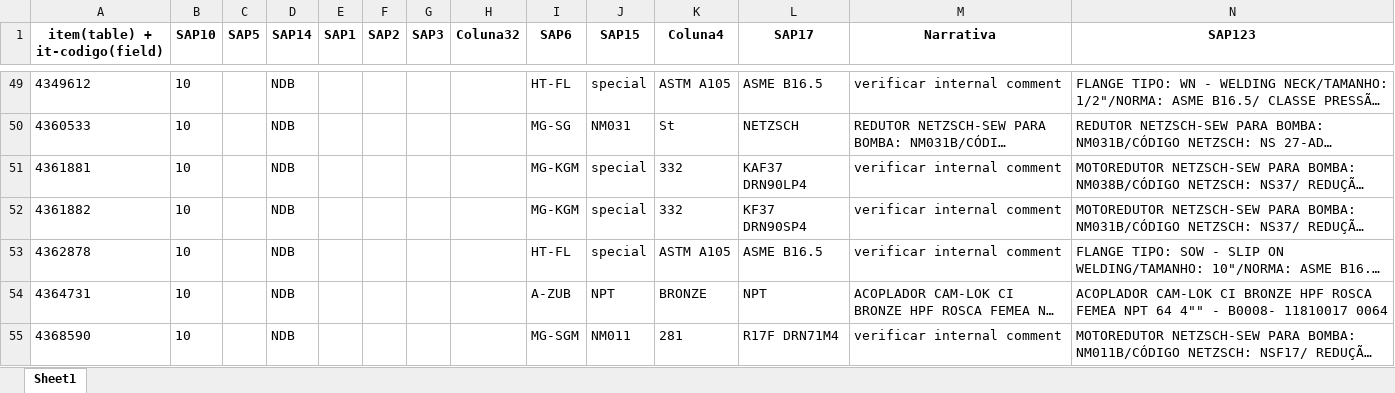
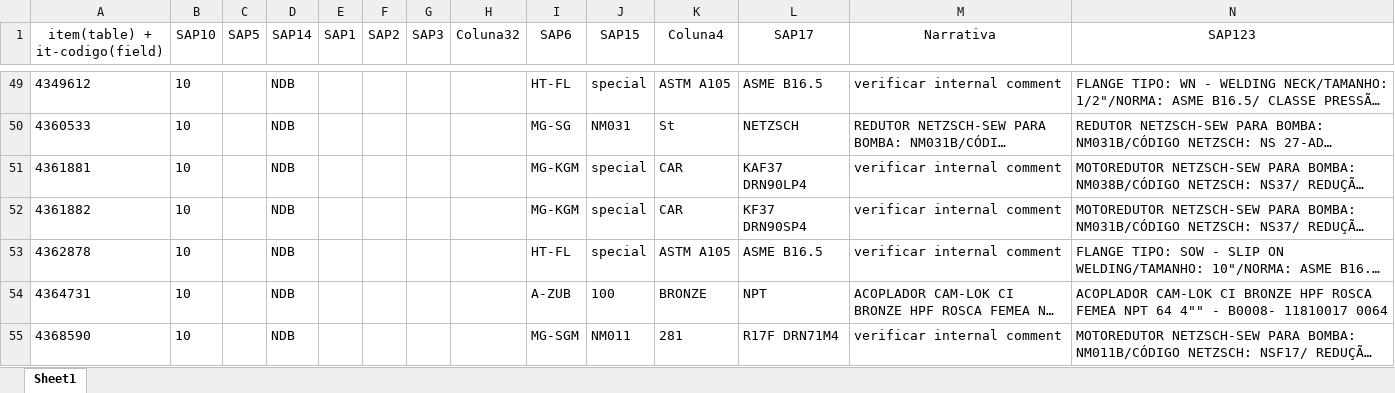
Before and after one commit to NEGuenther/Automa--o, an Excel workbook: planilhas/planilha_atualizada.xlsx, sheet Sheet1, drawn as a sheet; only a part is shown, gaps mark what is left out; long unchanged cells end in …; values as stored, in another font and other column widths than the file's, no borders; the diff covers the shown part only; the diff names each change by its address in the sheet, - before the commit and + after, or states it on an @@ line.

```diff
--- a/planilhas/planilha_atualizada.xlsx (sheet Sheet1)
+++ b/planilhas/planilha_atualizada.xlsx (sheet Sheet1)
-A1:N1 bold: on
+A1:N1 bold: off
-K51:K52 (Coluna4): 332
+K51:K52 (Coluna4): CAR
-J54 (SAP15): NPT
+J54 (SAP15): 100
```
Also changed, not shown: 23 edited cells and cell formats elsewhere in this sheet, 2 other files.
